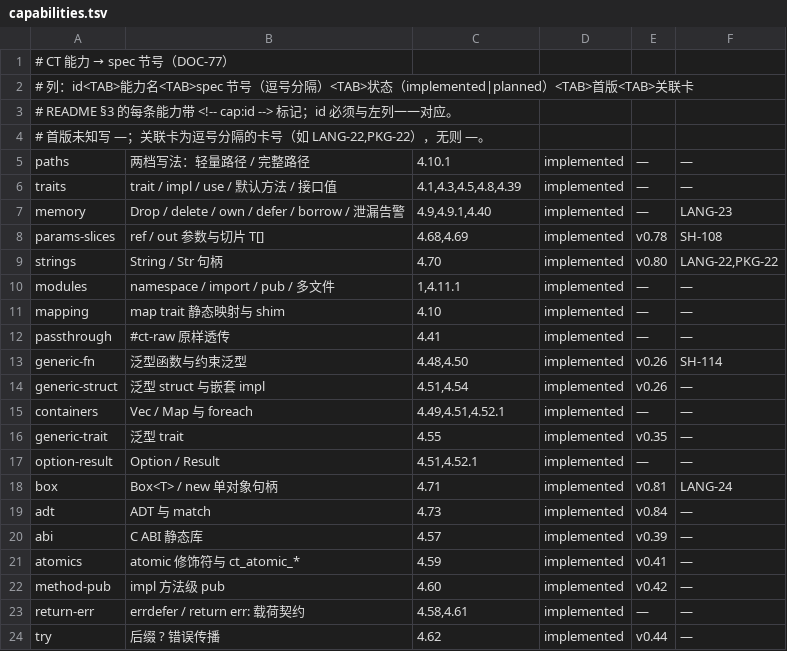
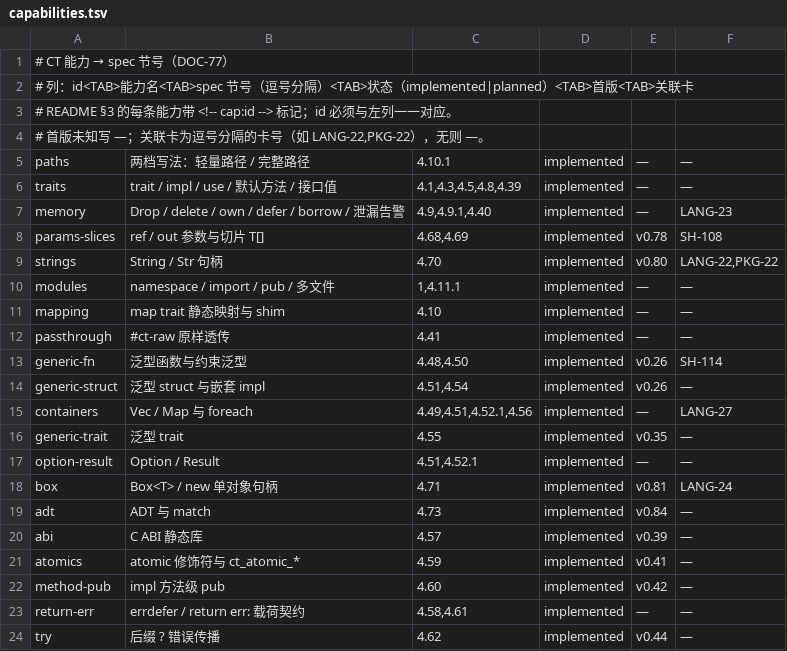
Before and after one commit to samxxu/ct-lang, a TSV file: docs/capabilities.tsv, drawn as a sheet.

Commit message:
feat(lang): LANG-27 绿 — Vec/Map 值字段进入 Drop 胶水（容器级联）
宿主 `use Drop` 且无显式 `impl Drop` 时，发射器按字段声明顺序为每个
by-value `Vec` / `Map` 值字段写
`if (_self->f.h != 0) (void)<Inst>_release(&_self->f);`：零句柄先判空，
元素沿用容器自己的 `release()` -> 每实例 `__ct_elem_release` 级联（嵌套
容器元素自带 h==0 守卫），因此空句柄、零句柄元素、越界 get 的零值都不
abort；`release()` 对零句柄仍 abort 的契约不变。显式 `impl Drop` 仍在
进入字段循环前整体跳过（作者自负全责）；指针 / 数组字段里的容器没有单一
值句柄，不自动递归。String / Box 字段胶水保持原样。

`inst_visible_in_unit` 只新增 1 个顶层 static 函数：build mode 下每个单元
都会带一份实例 glue 的 static 副本（E48-4 legacy 形状），只有能看到实例
定义的单元才可读字段（内置头 / 自身 / 传递 import 闭包），否则该副本保持
空体，避免 consumer 在 incomplete type 上编译失败（内置外来元素实例与
用户 pub 模板实例两类）。

文档同步 §4.51/§4.56/§4.70、guide、idioms、tutorial、glossary、
lib/core README 与 capabilities；p88 metrics 复算 Emitter 9415 -> 9512、
发射 C 50368 -> 50454（+1 个顶层函数）。

验证（独立短 TMPDIR /tmp/lang27-*；红证 daa5c0eb，baseline 77f2d594）：
- sh test/ast/p_lang27_cascade.sh .temp/l27/build/ct-ast
  -> 17 ok，OK p_lang27/cascade（形状 / 负例 / 运行时 / ASan+UBSan /
  leaks --atExit 0 leaked bytes）
- check-ast: 1597 passed, 0 failed, 6 skipped
- check-all: OK (12 hard gates green)
- check-sanitizers: OK (594 checks, no sanitizer report)
- check-docs: OK (2881 links / 418 files)
- g0: OK；g6: OK（298 issues）；g8: OK（PN-2 coherence）
- p88_metrics: 9 passed, 0 failed
baseline: 77f2d594（红证 daa5c0eb）

```diff
--- a/docs/capabilities.tsv
+++ b/docs/capabilities.tsv
@@ -14,3 +14,3 @@ generic-fn	泛型函数与约束泛型	4.48,4.50	implemented	v0.26	SH-114
 generic-struct	泛型 struct 与嵌套 impl	4.51,4.54	implemented	v0.26	—
-containers	Vec / Map 与 foreach	4.49,4.51,4.52.1	implemented	—	—
+containers	Vec / Map 与 foreach	4.49,4.51,4.52.1,4.56	implemented	—	LANG-27
 generic-trait	泛型 trait	4.55	implemented	v0.35	—
```
Also changed, not shown: 9 other files.
